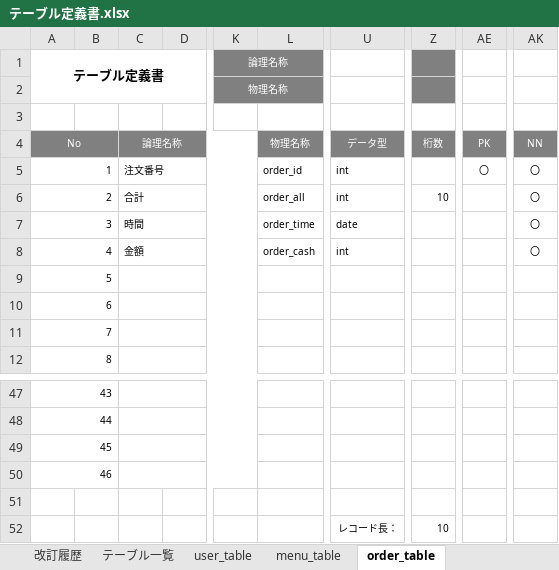
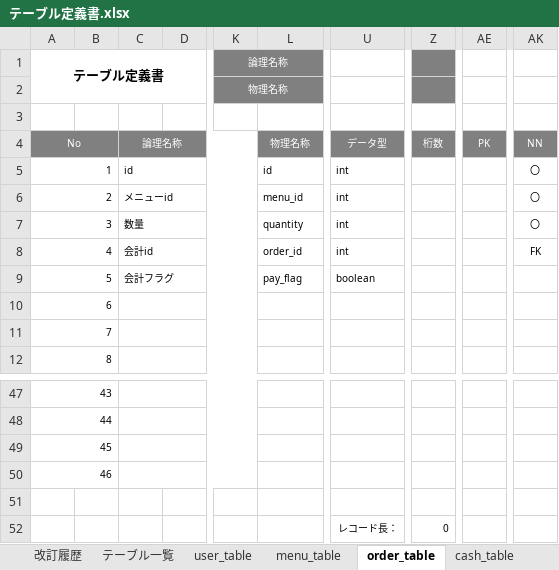
Before and after one commit to satotodob/D_Group_project, an Excel workbook: テーブル定義書.xlsx, sheet order_table, drawn as a sheet; only a part is shown, gaps mark what is left out; values as stored, in another font and other column widths than the file's, no borders; the diff names each change by its address in the sheet, - before the commit and + after, or states it on an @@ line.

```diff
--- a/テーブル定義書.xlsx (sheet order_table)
+++ b/テーブル定義書.xlsx (sheet order_table)
-C5: 注文番号
+C5: id
-L5: order_id
+L5: id
-AE5: 〇
+AE5: (empty)
-C6: 合計
+C6: メニューid
-L6: order_all
+L6: menu_id
-Z6: 10
+Z6: (empty)
-C7: 時間
+C7: 数量
-L7: order_time
+L7: quantity
-U7: date
+U7: int
-C8: 金額
+C8: 会計id
-L8: order_cash
+L8: order_id
-AK8: 〇
+AK8: FK
-C9: (empty)
+C9: 会計フラグ
-L9: (empty)
+L9: pay_flag
-U9: (empty)
+U9: boolean
-Z52: 10
+Z52: 0
```
Also changed, not shown: sheet cash_table, sheet menu_table, sheet テーブル一覧, sheet user_table, other sheet tabs.
